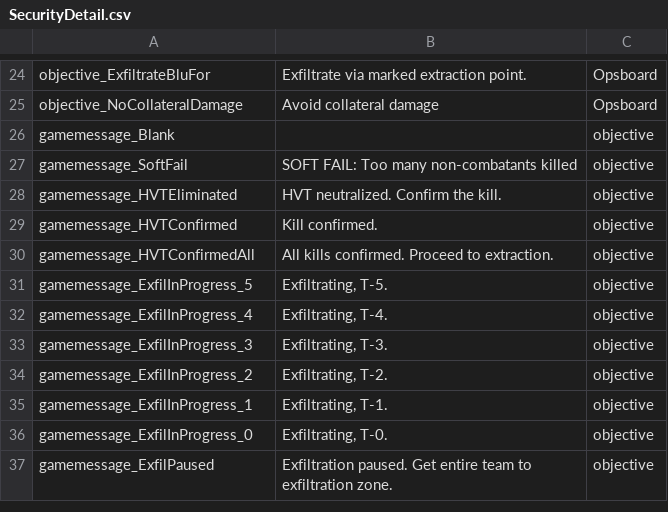
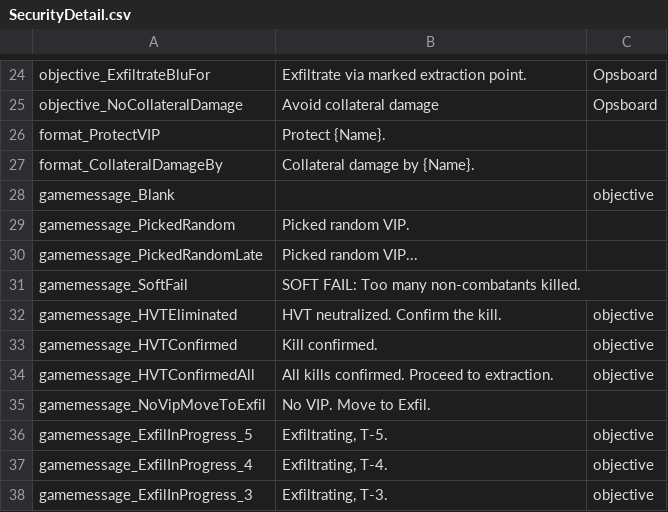
Before and after one commit to Bob-AT/workflow-test-repo, a CSV file: GroundBranch/Content/Localization/GroundBranch/en/SecurityDetail.csv, drawn as a sheet; only a part is shown, gaps mark what is left out; the shorter side is filled out with more unchanged rows; addresses are those after the commit; the diff names each change by its address in the sheet, - before the commit and + after, or states it on an @@ line.

Commit message:
Use `gamemode.FormatString`

```diff
--- a/GroundBranch/Content/Localization/GroundBranch/en/SecurityDetail.csv
+++ b/GroundBranch/Content/Localization/GroundBranch/en/SecurityDetail.csv
+row 26: format_ProtectVIP | Protect {Name}.
+row 27: format_CollateralDamageBy | Collateral damage by {Name}.
+row 29: gamemessage_PickedRandom | Picked random VIP.
+row 30: gamemessage_PickedRandomLate | Picked random VIP...
-B31: SOFT FAIL: Too many non-combatants killed
+B31: SOFT FAIL: Too many non-combatants killed.
-C31: objective
+C31: (empty)
+row 35: gamemessage_NoVipMoveToExfil | No VIP. Move to Exfil.
```
Also changed, not shown: GroundBranch/Content/Localization/GroundBranch/en/AssetExtraction.csv, GroundBranch/Content/Localization/GroundBranch/en/KillConfirmed.csv, 3 other files.
